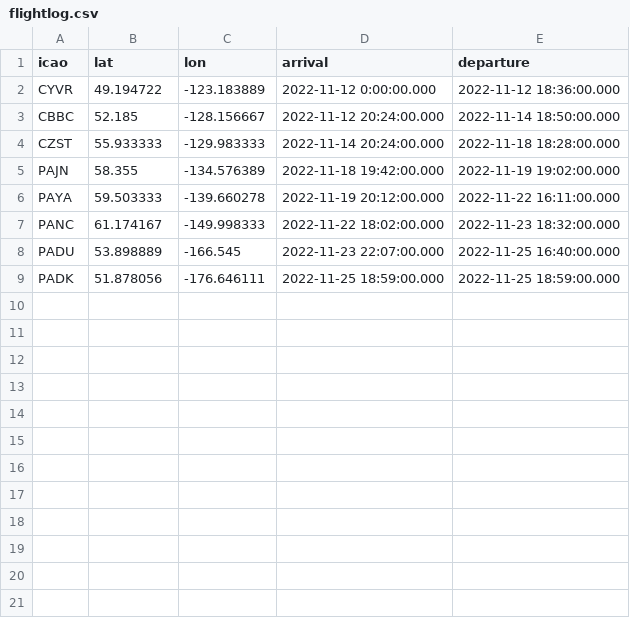
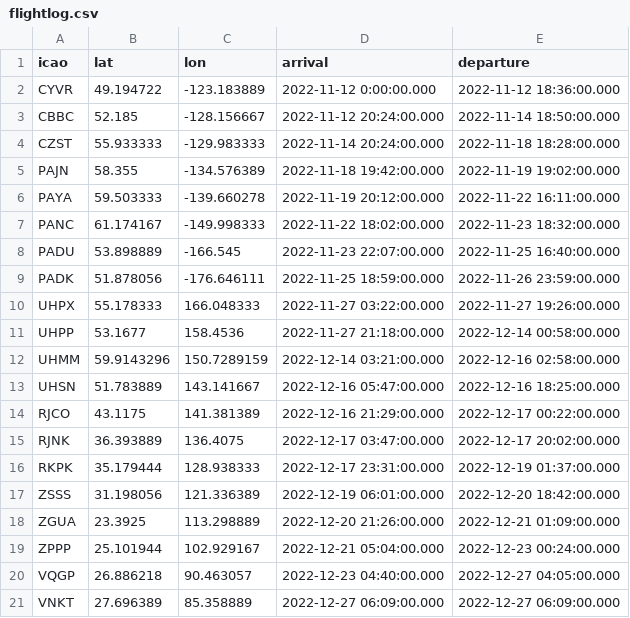
Before and after one commit to wswld/SimFlightViz, a CSV file: simflightviz/flightlog.csv, drawn as a sheet.

```diff
--- a/simflightviz/flightlog.csv
+++ b/simflightviz/flightlog.csv
@@ -8,2 +8,14 @@ PANC,61.174167,-149.998333,2022-11-22 18:02:00.000,2022-11-23 18:32:00.000
 PADU,53.898889,-166.545,2022-11-23 22:07:00.000,2022-11-25 16:40:00.000
-PADK,51.878056,-176.646111,2022-11-25 18:59:00.000,2022-11-25 18:59:00.000
+PADK,51.878056,-176.646111,2022-11-25 18:59:00.000,2022-11-26 23:59:00.000
+UHPX,55.178333,166.048333,2022-11-27 03:22:00.000,2022-11-27 19:26:00.000
+UHPP,53.1677,158.4536,2022-11-27 21:18:00.000,2022-12-14 00:58:00.000
+UHMM,59.9143296,150.7289159,2022-12-14 03:21:00.000,2022-12-16 02:58:00.000
+UHSN,51.783889,143.141667,2022-12-16 05:47:00.000,2022-12-16 18:25:00.000
+RJCO,43.1175,141.381389,2022-12-16 21:29:00.000,2022-12-17 00:22:00.000
+RJNK,36.393889,136.4075,2022-12-17 03:47:00.000,2022-12-17 20:02:00.000
+RKPK,35.179444,128.938333,2022-12-17 23:31:00.000,2022-12-19 01:37:00.000
+ZSSS,31.198056,121.336389,2022-12-19 06:01:00.000,2022-12-20 18:42:00.000
+ZGUA,23.3925,113.298889,2022-12-20 21:26:00.000,2022-12-21 01:09:00.000
+ZPPP,25.101944,102.929167,2022-12-21 05:04:00.000,2022-12-23 00:24:00.000
+VQGP,26.886218,90.463057,2022-12-23 04:40:00.000,2022-12-27 04:05:00.000
+VNKT,27.696389,85.358889,2022-12-27 06:09:00.000,2022-12-27 06:09:00.000
```
Also changed, not shown: 1 other file.
